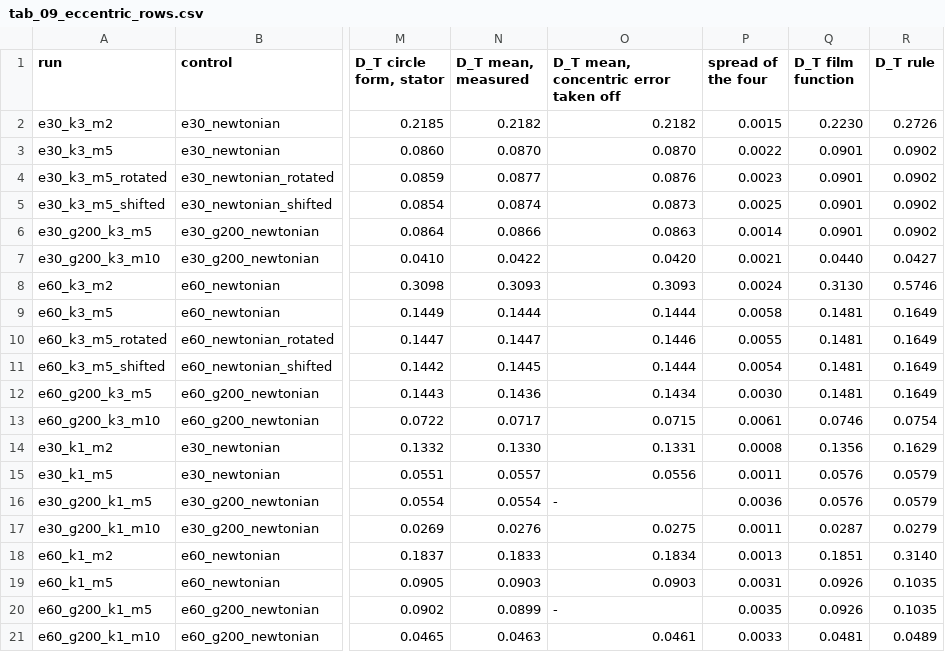
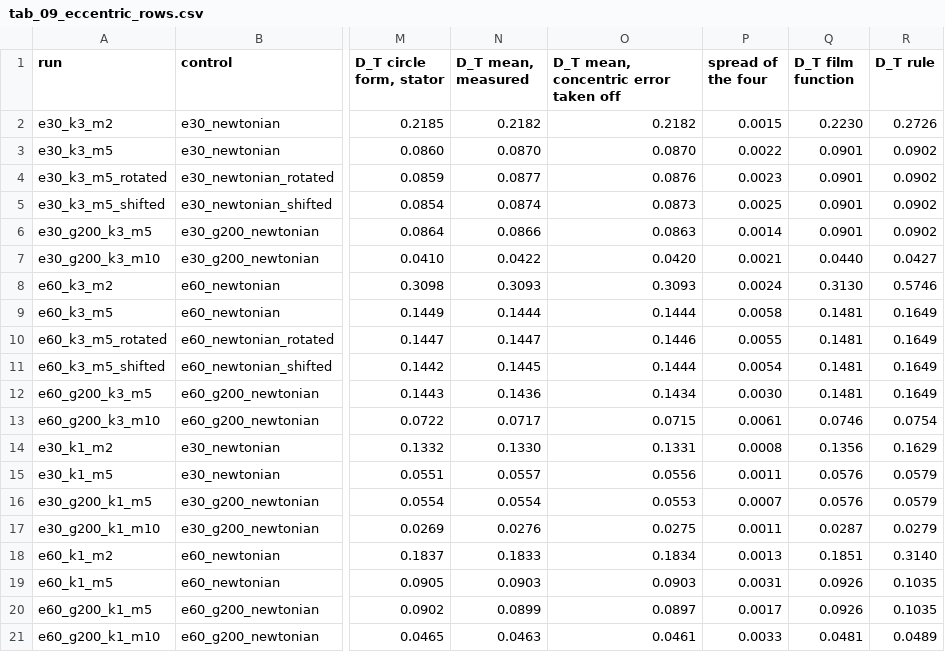
Before and after one commit to cchenyixuan/vulkan-demo, a CSV file: data/micropolar/ch5_draft/tab_09_eccentric_rows.csv, drawn as a sheet; only a part is shown, gaps mark what is left out; the diff names each change by its address in the sheet, - before the commit and + after, or states it on an @@ line.

```diff
--- a/data/micropolar/ch5_draft/tab_09_eccentric_rows.csv
+++ b/data/micropolar/ch5_draft/tab_09_eccentric_rows.csv
-O16: -
+O16: 0.0553
-P16 (spread of the four): 0.0036
+P16 (spread of the four): 0.0007
-O20: -
+O20: 0.0897
-P20 (spread of the four): 0.0035
+P20 (spread of the four): 0.0017
```
Also changed, not shown: data/micropolar/ch5_draft/tab_11b_cavity_finite_differences.csv, data/micropolar/ch5_draft/tab_15b_three_dimensional.csv, 36 other files.
